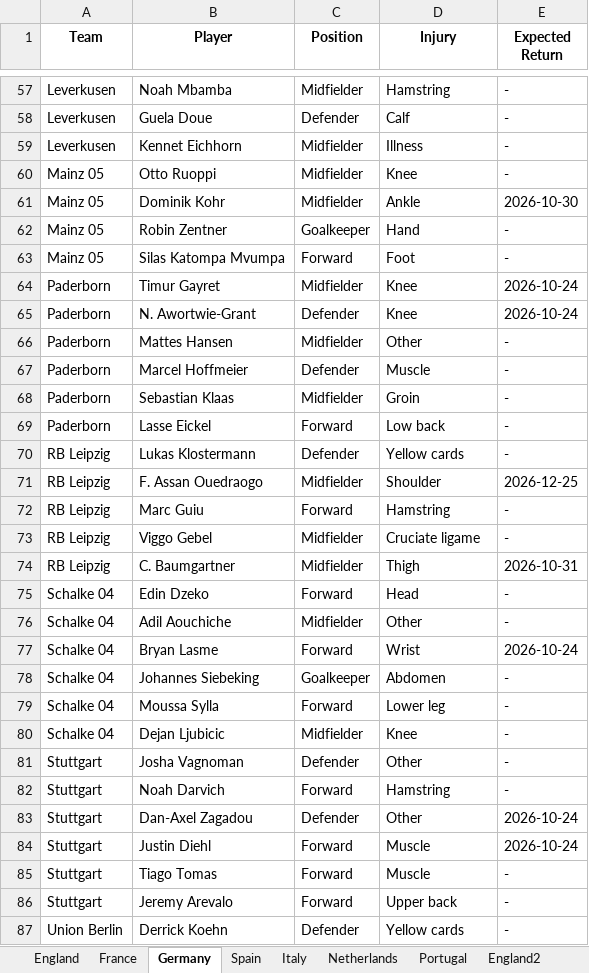
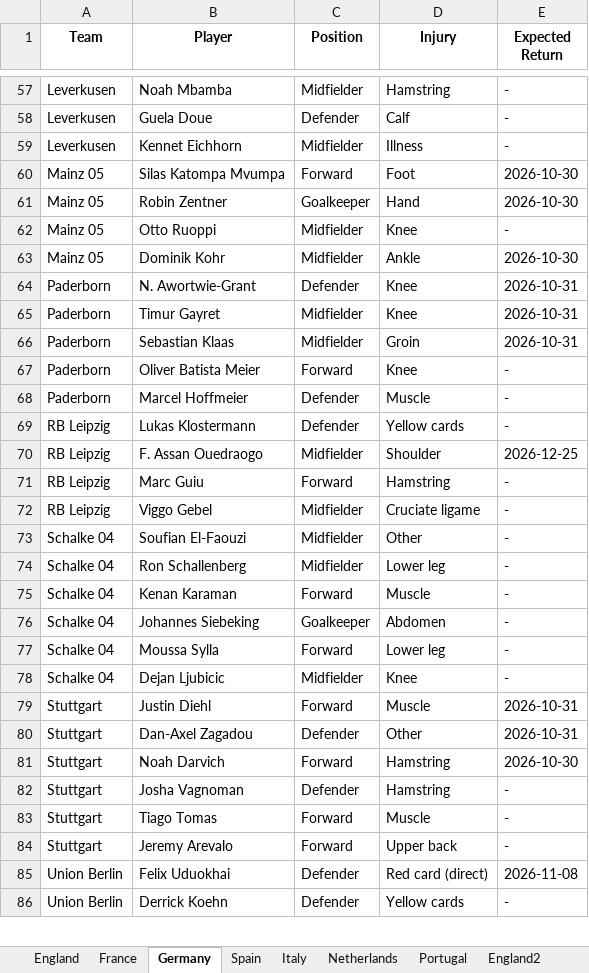
Before and after one commit to Uttam2007110/Football-Projections, an Excel workbook: whoscored/injuries.xlsx, sheet Germany, drawn as a sheet; only a part is shown, gaps mark what is left out; values as stored, in another font and other column widths than the file's, no borders; removed rows and columns are numbered as before the commit, all else as after; the diff covers the shown part only; the diff names each change by its address in the sheet, - before the commit and + after, or states it on an @@ line.

```diff
--- a/whoscored/injuries.xlsx (sheet Germany)
+++ b/whoscored/injuries.xlsx (sheet Germany)
+row 60: Mainz 05 | Silas Katompa Mvumpa | Forward | Foot | 2026-10-30
+row 61: Mainz 05 | Robin Zentner | Goalkeeper | Hand | 2026-10-30
-row 62: Mainz 05 | Robin Zentner | Goalkeeper | Hand | -
-row 63: Mainz 05 | Silas Katompa Mvumpa | Forward | Foot | -
-row 64: Paderborn | Timur Gayret | Midfielder | Knee | 2026-10-24
-E64 (Expected Return): 2026-10-24
+E64 (Expected Return): 2026-10-31
-row 66: Paderborn | Mattes Hansen | Midfielder | Other | -
+row 65: Paderborn | Timur Gayret | Midfielder | Knee | 2026-10-31
+row 66: Paderborn | Sebastian Klaas | Midfielder | Groin | 2026-10-31
+row 67: Paderborn | Oliver Batista Meier | Forward | Knee | -
-row 68: Paderborn | Sebastian Klaas | Midfielder | Groin | -
-row 69: Paderborn | Lasse Eickel | Forward | Low back | -
-row 74: RB Leipzig | C. Baumgartner | Midfielder | Thigh | 2026-10-31
-row 75: Schalke 04 | Edin Dzeko | Forward | Head | -
-B73 (Player): Adil Aouchiche
+B73 (Player): Soufian El-Faouzi
-row 77: Schalke 04 | Bryan Lasme | Forward | Wrist | 2026-10-24
+row 74: Schalke 04 | Ron Schallenberg | Midfielder | Lower leg | -
+row 75: Schalke 04 | Kenan Karaman | Forward | Muscle | -
+row 79: Stuttgart | Justin Diehl | Forward | Muscle | 2026-10-31
-B80 (Player): Josha Vagnoman
+B80 (Player): Dan-Axel Zagadou
-E80 (Expected Return): -
+E80 (Expected Return): 2026-10-31
-E81 (Expected Return): -
+E81 (Expected Return): 2026-10-30
-row 83: Stuttgart | Dan-Axel Zagadou | Defender | Other | 2026-10-24
-row 84: Stuttgart | Justin Diehl | Forward | Muscle | 2026-10-24
+row 82: Stuttgart | Josha Vagnoman | Defender | Hamstring | -
+row 85: Union Berlin | Felix Uduokhai | Defender | Red card (direct) | 2026-11-08
```
Also changed, not shown: 12 added rows, 13 removed rows and 8 edited cells elsewhere in this sheet, sheet Italy, sheet England, sheet France, sheet Spain, sheet Portugal, sheet Netherlands, 1 more sheet, whoscored/Belgium_players.xlsx, whoscored/Belgium_teams.xlsx, 28 other files.
